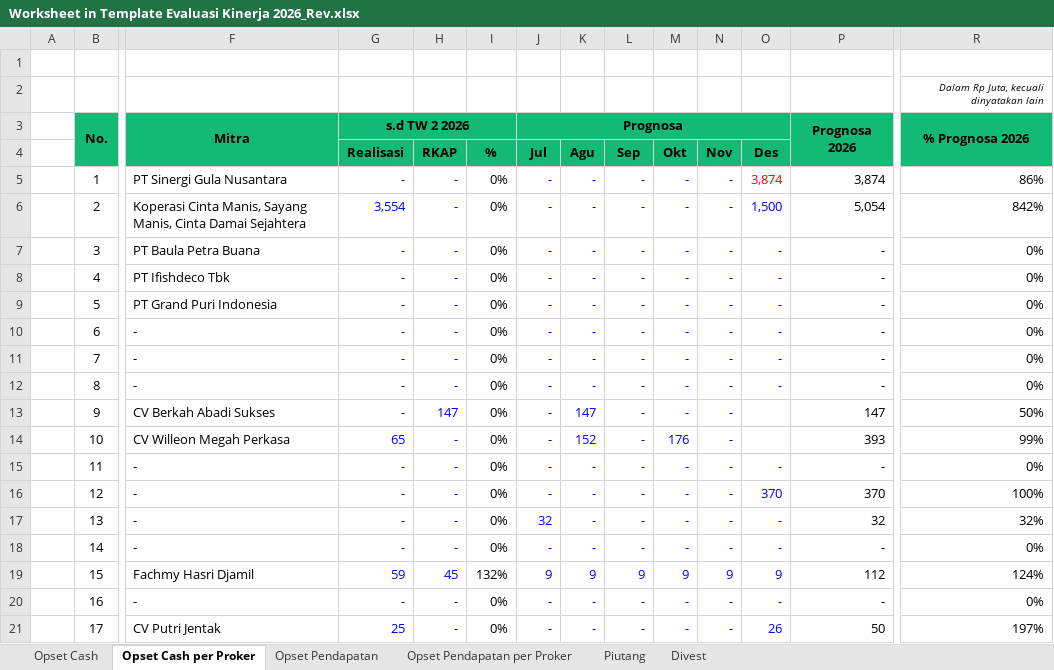
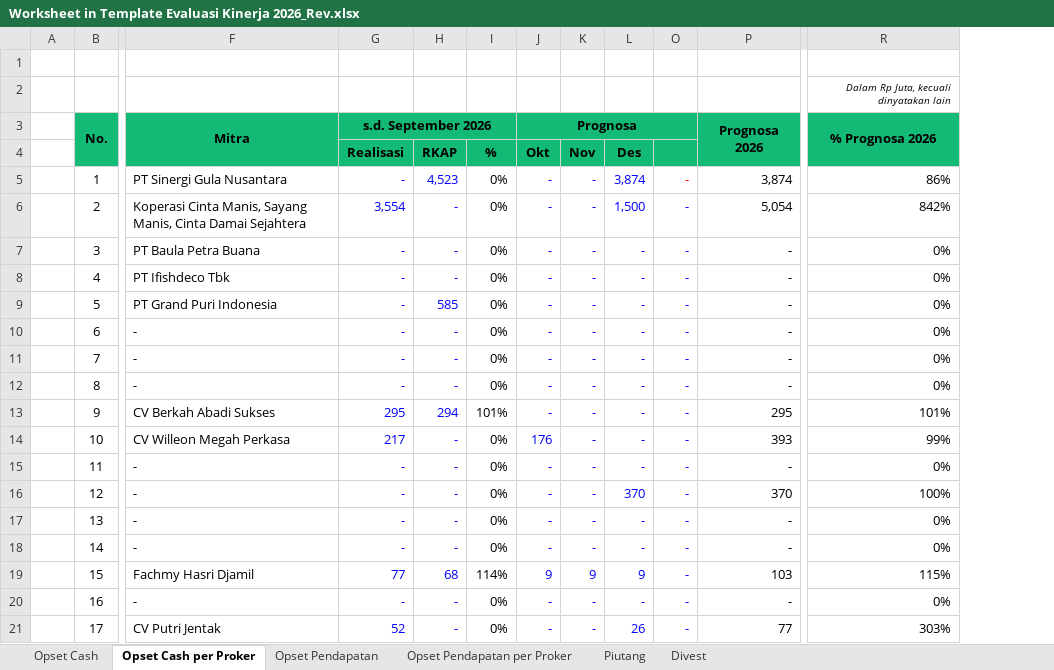
Before and after one commit to heathclif-cyber/asetopt-monitor, an Excel workbook: public/templates/Worksheet in Template Evaluasi Kinerja 2026_Rev.xlsx, sheet Opset Cash per Proker, drawn as a sheet; only a part is shown, gaps mark what is left out; values as stored, in another font and other column widths than the file's, no borders; removed rows and columns are numbered as before the commit, all else as after; rows hold the shown columns only; the diff covers the shown part only; the diff names each change by its address in the sheet, - before the commit and + after, or states it on an @@ line.

```diff
--- a/public/templates/Worksheet in Template Evaluasi Kinerja 2026_Rev.xlsx (sheet Opset Cash per Proker)
+++ b/public/templates/Worksheet in Template Evaluasi Kinerja 2026_Rev.xlsx (sheet Opset Cash per Proker)
@@ column M hidden, rows 5-21: - | - | - | - | - | - | - | - | - | 176 | - | - | - | - | 9 | - | - @@
-column O, rows 5-21: 3,874 | 1,500 | - | - | - | - | - | - |  |  | - | 370 | - | - | 9 | - | 26
-G3: s.d TW 2 2026
+G3: s.d. September 2026
-H3:I3 fill: #12BA76
+H3:I3 fill: none
-K3:L3 fill: #12BA76
+K3:L3 fill: none
-O3 fill: #12BA76
+O3 fill: none
-row 4:  |  |  | Realisasi | RKAP | % | Jul | Agu | Sep | Okt | Nov | Des
+row 4:  |  |  | Realisasi | RKAP | % | Okt | Nov | Des
-H5: -
+H5: 4,523
-L5: -
+L5: 3,874
-O5 text colour: #0000FF
+O5 text colour: #FF0000
-L6: -
+L6: 1,500
-H9: -
+H9: 585
-G13 (s.d. September 2026): -
+G13 (s.d. September 2026): 295
-H13: 147
+H13: 294
-I13: 0%
+I13: 101%
-K13: 147
+K13: -
-P13 (Prognosa 2026): 147
+P13 (Prognosa 2026): 295
-R13 (% Prognosa 2026): 50%
+R13 (% Prognosa 2026): 101%
-G14 (s.d. September 2026): 65
+G14 (s.d. September 2026): 217
-J14 (Prognosa): -
+J14 (Prognosa): 176
-K14: 152
+K14: -
-L16: -
+L16: 370
-J17 (Prognosa): 32
+J17 (Prognosa): -
-P17 (Prognosa 2026): 32
+P17 (Prognosa 2026): -
-R17 (% Prognosa 2026): 32%
+R17 (% Prognosa 2026): 0%
-G19 (s.d. September 2026): 59
+G19 (s.d. September 2026): 77
-H19: 45
+H19: 68
-I19: 132%
+I19: 114%
-O19: 9
+O19: -
-P19 (Prognosa 2026): 112
+P19 (Prognosa 2026): 103
-R19 (% Prognosa 2026): 124%
+R19 (% Prognosa 2026): 115%
-G21 (s.d. September 2026): 25
+G21 (s.d. September 2026): 52
-L21: -
+L21: 26
-P21 (Prognosa 2026): 50
+P21 (Prognosa 2026): 77
-R21 (% Prognosa 2026): 197%
+R21 (% Prognosa 2026): 303%
```
Also changed, not shown: 1 added row, 27 edited cells and cell formats elsewhere in this sheet, sheet Opset Pendapatan per Proker, sheet Opset Pendapatan, sheet Opset Cash, sheet Divest, sheet Piutang, formulas that keep their value, 1 other file.
